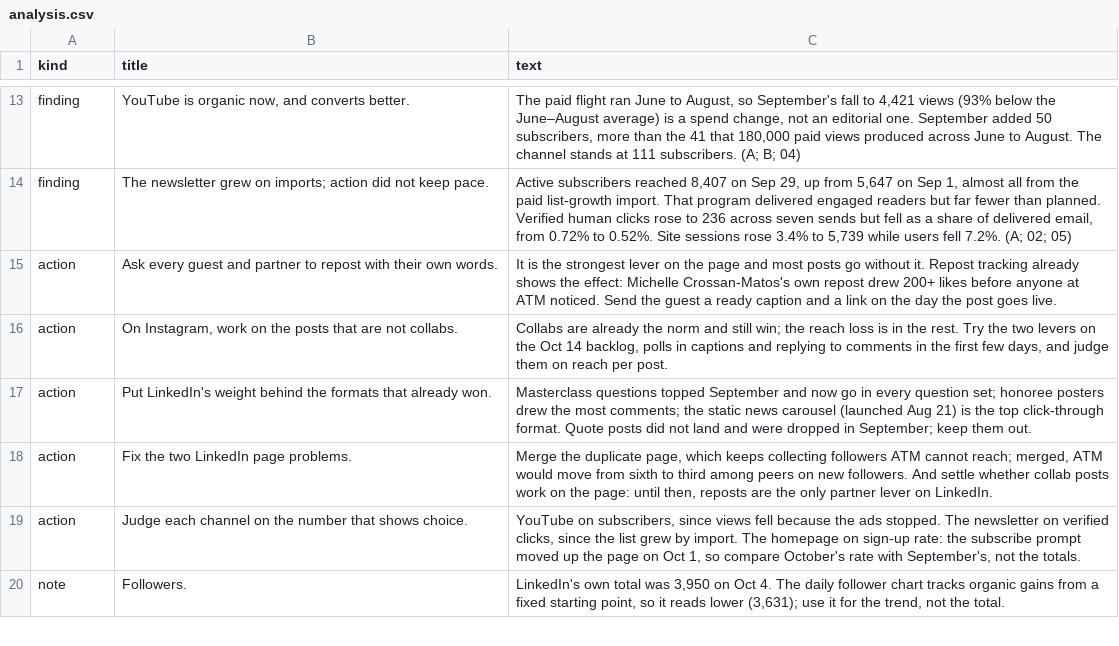
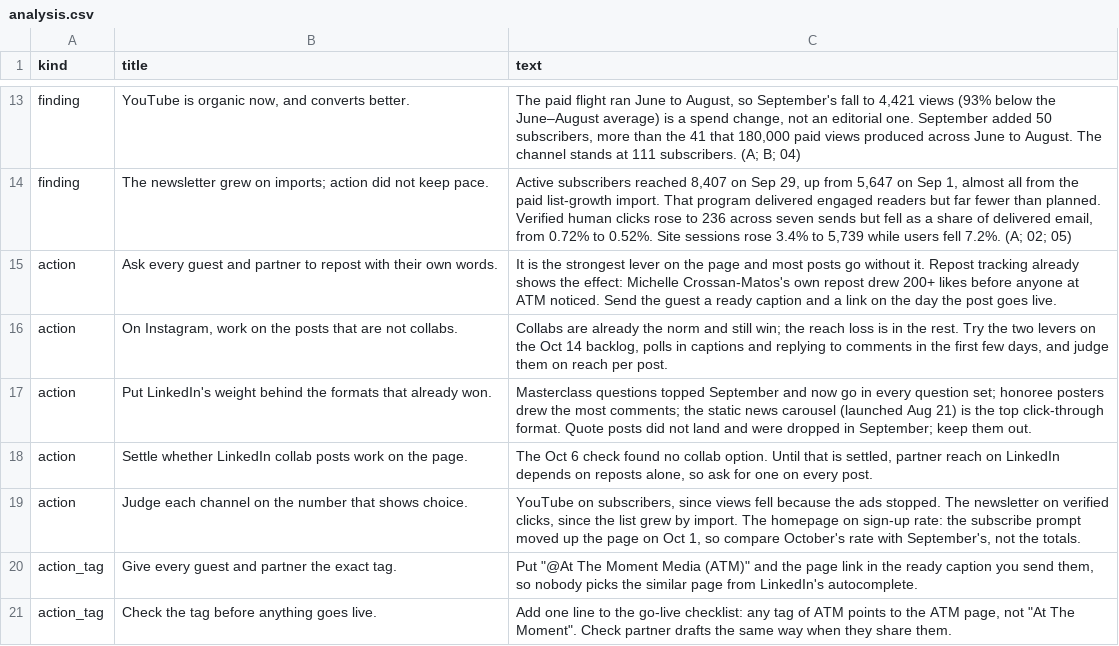
Before and after one commit to Tohomito/atm-dashboard, a CSV file: data/analysis.csv, drawn as a sheet; only a part is shown, gaps mark what is left out; the shorter side is filled out with more unchanged rows; the diff covers the shown part only.

```diff
--- a/data/analysis.csv
+++ b/data/analysis.csv
@@ -18 +18 @@ action,"Put LinkedIn's weight behind the formats that already won.","Masterclass
-action,"Fix the two LinkedIn page problems.","Merge the duplicate page, which keeps collecting followers ATM cannot reach; merged, ATM would move from sixth to third among peers on new followers. And settle whether collab posts work on the page: until then, reposts are the only partner lever on LinkedIn."
+action,Settle whether LinkedIn collab posts work on the page.,"The Oct 6 check found no collab option. Until that is settled, partner reach on LinkedIn depends on reposts alone, so ask for one on every post."
@@ -19,0 +20,2 @@ action,"Judge each channel on the number that shows choice.","YouTube on subscri
+action_tag,Give every guest and partner the exact tag.,"Put ""@At The Moment Media (ATM)"" and the page link in the ready caption you send them, so nobody picks the similar page from LinkedIn's autocomplete."
+action_tag,Check the tag before anything goes live.,"Add one line to the go-live checklist: any tag of ATM points to the ATM page, not ""At The Moment"". Check partner drafts the same way when they share them."
```
Also changed, not shown: 4 added rows and 2 edited cells elsewhere in this file, data/scorecard/chart_index.csv, data/scorecard/page_text.csv, 10 other files.
